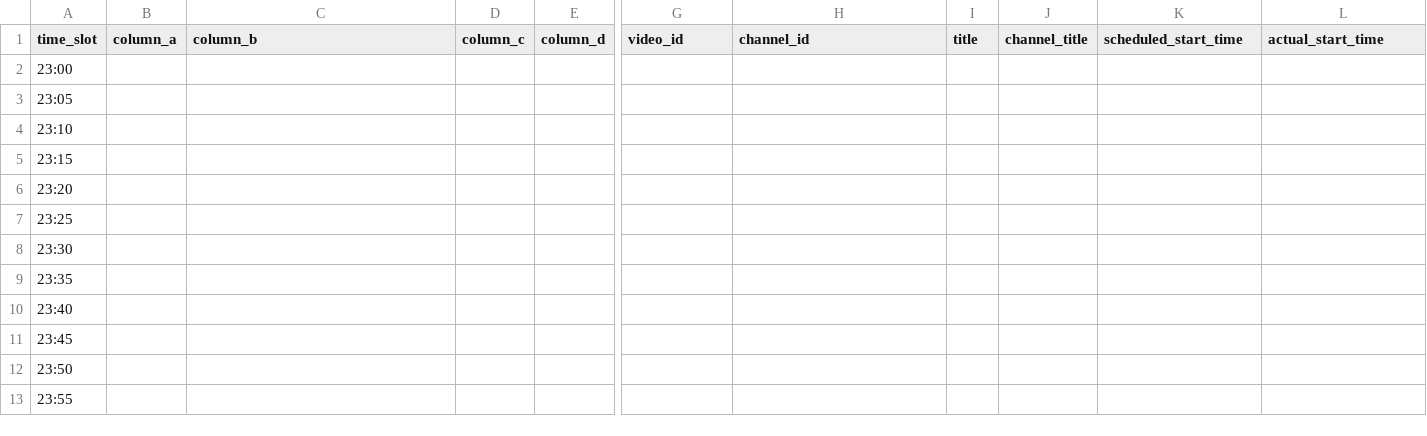
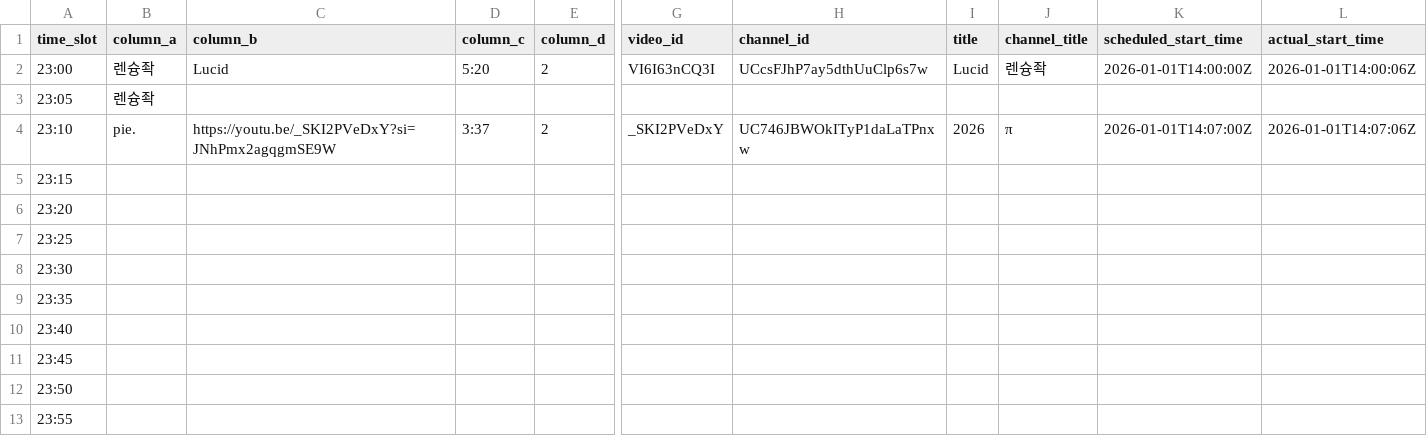
Before and after one commit to ChangpopWiki/premiere-relay-archive-data, a TSV file: 2026/01/2026-01-01.tsv, drawn as a sheet; only a part is shown, gaps mark what is left out; the diff covers the shown part only; the diff names each change by its address in the sheet, - before the commit and + after, or states it on an @@ line.

```diff
--- a/2026/01/2026-01-01.tsv
+++ b/2026/01/2026-01-01.tsv
-B2:B3 (column_a): (empty)
+B2:B3 (column_a): 렌슝좍
-C2 (column_b): (empty)
+C2 (column_b): Lucid
-D2 (column_c): (empty)
+D2 (column_c): 5:20
-E2 (column_d): (empty)
+E2 (column_d): 2
-G2 (video_id): (empty)
+G2 (video_id): VI6I63nCQ3I
-H2 (channel_id): (empty)
+H2 (channel_id): UCcsFJhP7ay5dthUuClp6s7w
-I2 (title): (empty)
+I2 (title): Lucid
-J2 (channel_title): (empty)
+J2 (channel_title): 렌슝좍
-K2 (scheduled_start_time): (empty)
+K2 (scheduled_start_time): 2026-01-01T14:00:00Z
-L2 (actual_start_time): (empty)
+L2 (actual_start_time): 2026-01-01T14:00:06Z
-B4 (column_a): (empty)
+B4 (column_a): pie.
-C4 (column_b): (empty)
+C4 (column_b): https://youtu.be/_SKI2PVeDxY?si=JNhPmx2agqgmSE9W
-D4 (column_c): (empty)
+D4 (column_c): 3:37
-E4 (column_d): (empty)
+E4 (column_d): 2
-G4 (video_id): (empty)
+G4 (video_id): _SKI2PVeDxY
-H4 (channel_id): (empty)
+H4 (channel_id): UC746JBWOkITyP1daLaTPnxw
-I4 (title): (empty)
+I4 (title): 2026
-J4 (channel_title): (empty)
+J4 (channel_title): π
-K4 (scheduled_start_time): (empty)
+K4 (scheduled_start_time): 2026-01-01T14:07:00Z
-L4 (actual_start_time): (empty)
+L4 (actual_start_time): 2026-01-01T14:07:06Z
```
Also changed, not shown: 2 edited cells elsewhere in this file, 1 other file.
